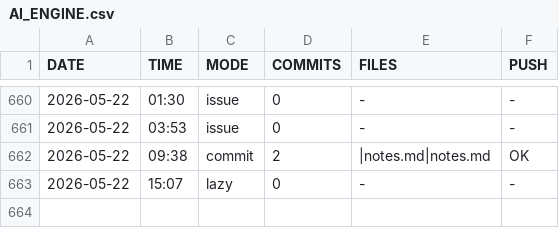
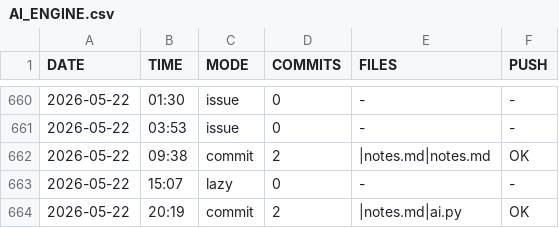
Before and after one commit to DragAditya/GithubAutomation, a CSV file: AI_ENGINE.csv, drawn as a sheet; only a part is shown, gaps mark what is left out.

Commit message:
AI engine update

```diff
--- a/AI_ENGINE.csv
+++ b/AI_ENGINE.csv
@@ -663 +663,2 @@ DATE,TIME,MODE,COMMITS,FILES,PUSH
 2026-05-22,15:07,lazy,0,-,-
+2026-05-22,20:19,commit,2,|notes.md|ai.py,OK
```
Also changed, not shown: 1 other file.
